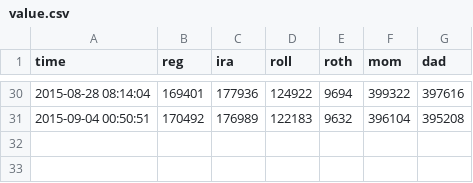
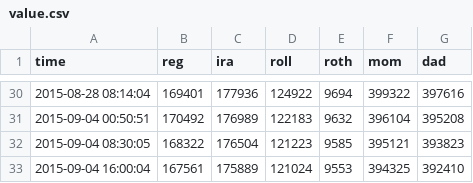
Before and after one commit to dbuentello/tosAsync, a CSV file: out/value.csv, drawn as a sheet; only a part is shown, gaps mark what is left out.

```diff
--- a/out/value.csv
+++ b/out/value.csv
@@ -31 +31,3 @@
 2015-09-04 00:50:51,170492,176989,122183,9632,396104,395208
+2015-09-04 08:30:05,168322,176504,121223,9585,395121,393823
+2015-09-04 16:00:04,167561,175889,121024,9553,394325,392410
```
Also changed, not shown: out/quotes.csv.
